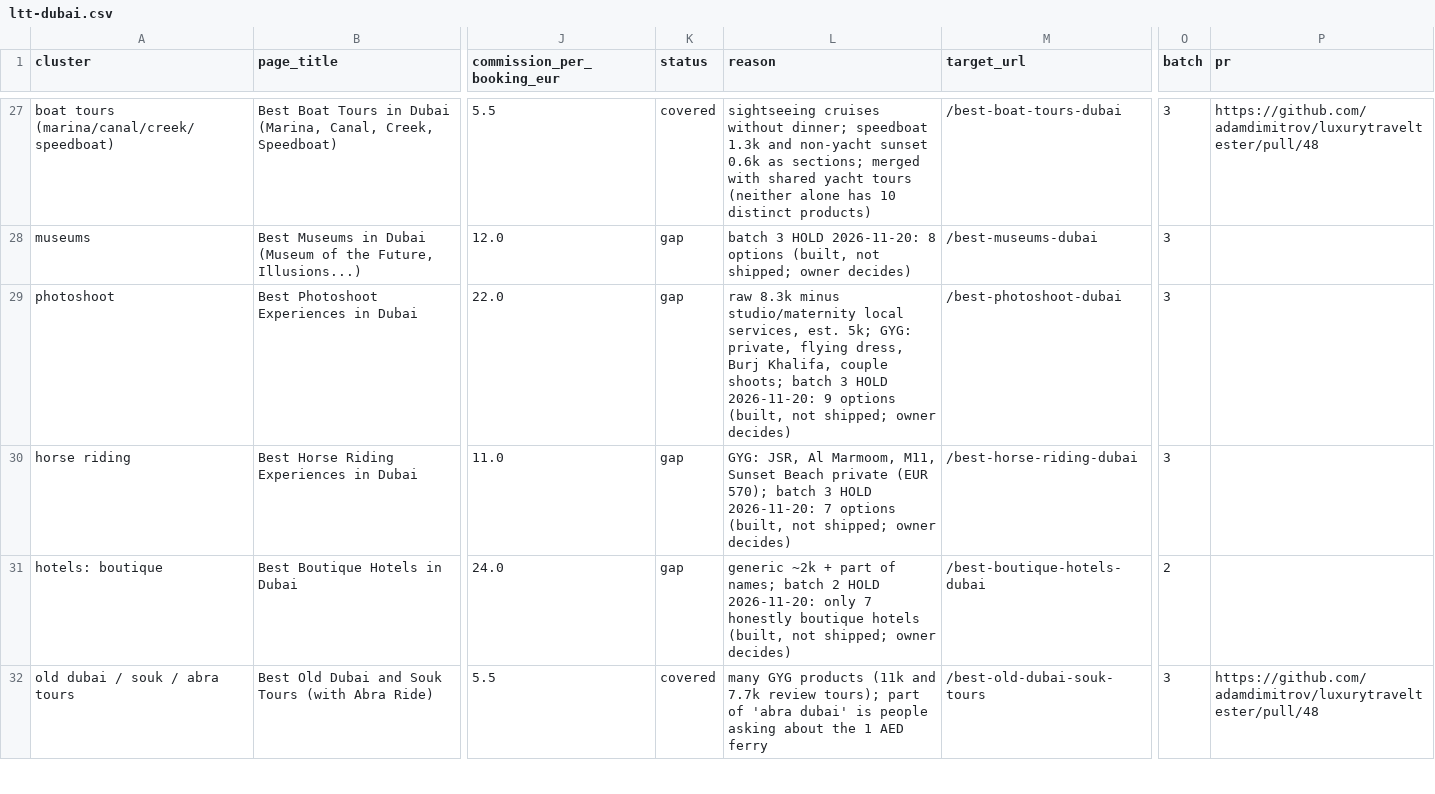
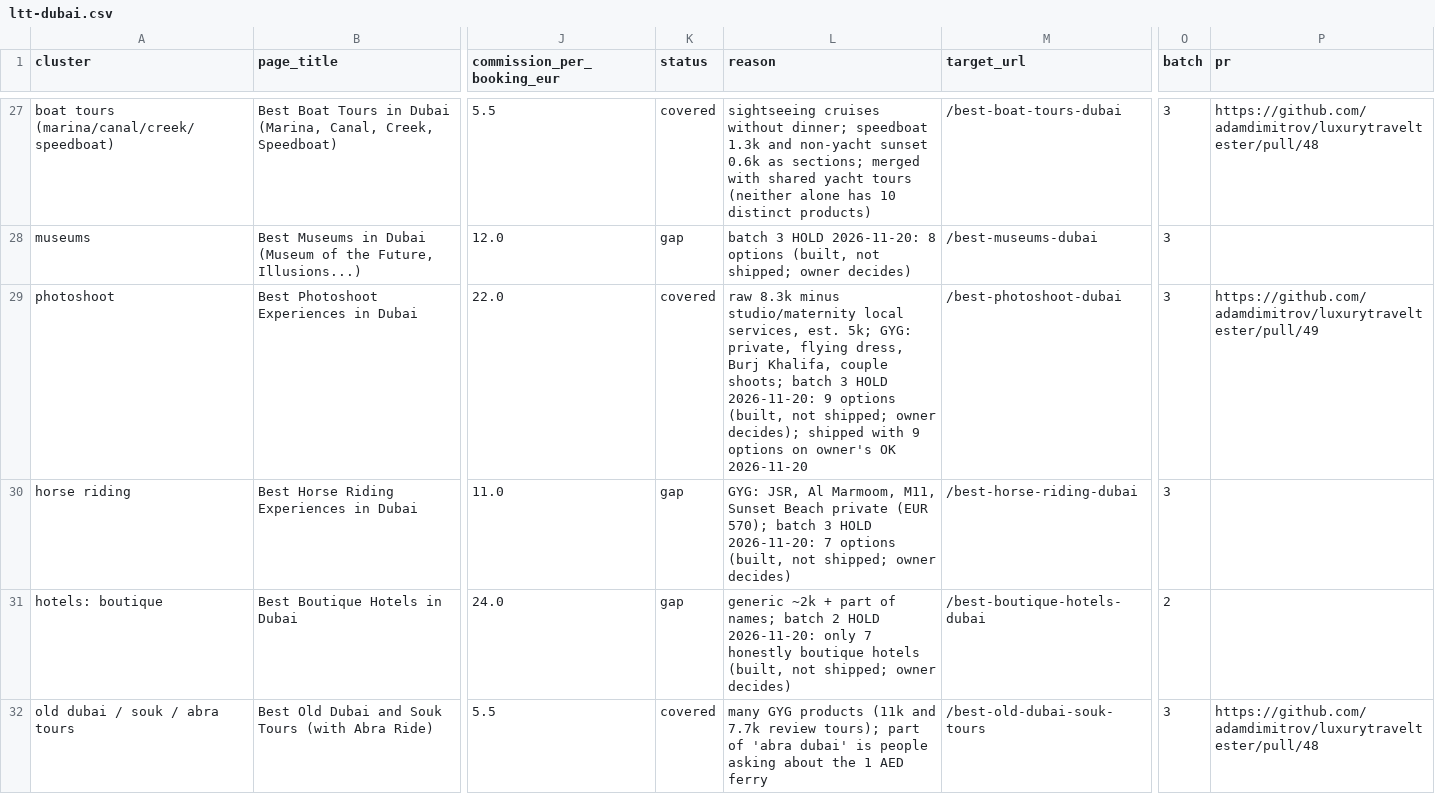
Before and after one commit to adamdimitrov/luxurytraveltester, a CSV file: backlog/ltt-dubai.csv, drawn as a sheet; only a part is shown, gaps mark what is left out; the diff names each change by its address in the sheet, - before the commit and + after, or states it on an @@ line.

```diff
--- a/backlog/ltt-dubai.csv
+++ b/backlog/ltt-dubai.csv
-K29 (status): gap
+K29 (status): covered
-L29 (reason): …shipped; owner decides)
+L29 (reason): …shipped; owner decides); shipped with 9 options on owner's OK 2026-11-20
-P29 (pr): (empty)
+P29 (pr): https://github.com/adamdimitrov/luxurytraveltester/pull/49
```
